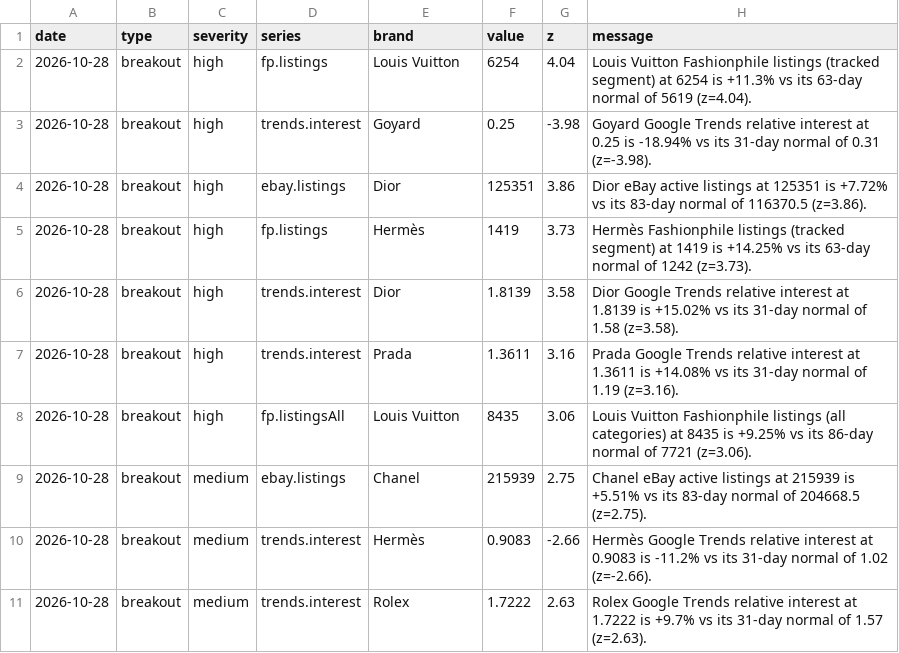
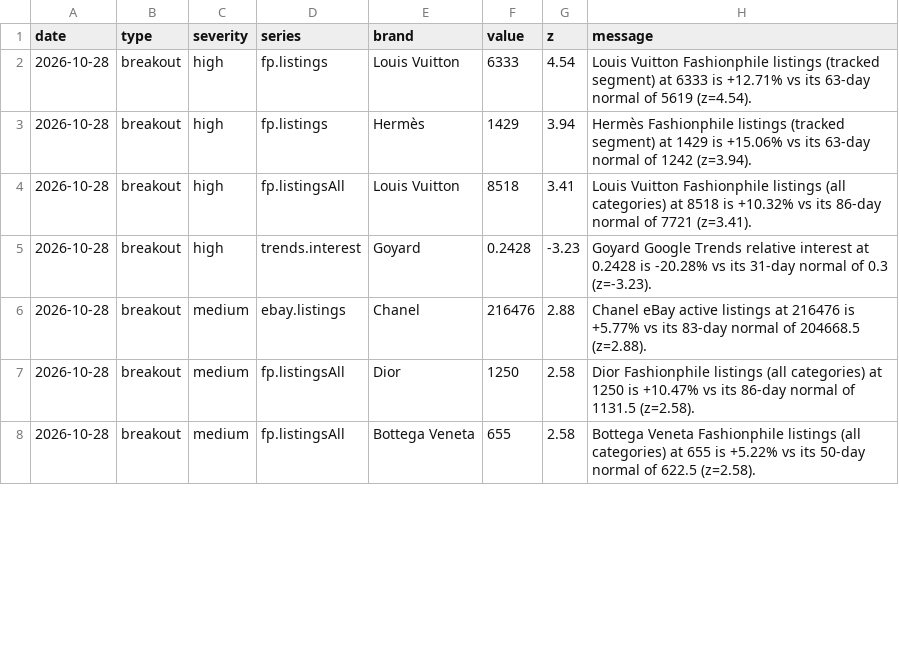
Before and after one commit to elibarzvi/demand-desk, a CSV file: data/exports/alerts.csv, drawn as a sheet; only a part is shown; the diff covers the shown part only.

```diff
--- a/data/exports/alerts.csv
+++ b/data/exports/alerts.csv
@@ -1,11 +1,8 @@
 date,type,severity,series,brand,value,z,message
-2026-10-28,breakout,high,fp.listings,Louis Vuitton,6254,4.04,Louis Vuitton Fashionphile listings (tracked segment) at 6254 is +11.3% vs its 63-day normal of 5619 (z=4.04).
-2026-10-28,breakout,high,trends.interest,Goyard,0.25,-3.98,Goyard Google Trends relative interest at 0.25 is -18.94% vs its 31-day normal of 0.31 (z=-3.98).
-2026-10-28,breakout,high,ebay.listings,Dior,125351,3.86,Dior eBay active listings at 125351 is +7.72% vs its 83-day normal of 116370.5 (z=3.86).
-2026-10-28,breakout,high,fp.listings,Hermès,1419,3.73,Hermès Fashionphile listings (tracked segment) at 1419 is +14.25% vs its 63-day normal of 1242 (z=3.73).
-2026-10-28,breakout,high,trends.interest,Dior,1.8139,3.58,Dior Google Trends relative interest at 1.8139 is +15.02% vs its 31-day normal of 1.58 (z=3.58).
-2026-10-28,breakout,high,trends.interest,Prada,1.3611,3.16,Prada Google Trends relative interest at 1.3611 is +14.08% vs its 31-day normal of 1.19 (z=3.16).
-2026-10-28,breakout,high,fp.listingsAll,Louis Vuitton,8435,3.06,Louis Vuitton Fashionphile listings (all categories) at 8435 is +9.25% vs its 86-day normal of 7721 (z=3.06).
-2026-10-28,breakout,medium,ebay.listings,Chanel,215939,2.75,Chanel eBay active listings at 215939 is +5.51% vs its 83-day normal of 204668.5 (z=2.75).
-2026-10-28,breakout,medium,trends.interest,Hermès,0.9083,-2.66,Hermès Google Trends relative interest at 0.9083 is -11.2% vs its 31-day normal of 1.02 (z=-2.66).
-2026-10-28,breakout,medium,trends.interest,Rolex,1.7222,2.63,Rolex Google Trends relative interest at 1.7222 is +9.7% vs its 31-day normal of 1.57 (z=2.63).
+2026-10-28,breakout,high,fp.listings,Louis Vuitton,6333,4.54,Louis Vuitton Fashionphile listings (tracked segment) at 6333 is +12.71% vs its 63-day normal of 5619 (z=4.54).
+2026-10-28,breakout,high,fp.listings,Hermès,1429,3.94,Hermès Fashionphile listings (tracked segment) at 1429 is +15.06% vs its 63-day normal of 1242 (z=3.94).
+2026-10-28,breakout,high,fp.listingsAll,Louis Vuitton,8518,3.41,Louis Vuitton Fashionphile listings (all categories) at 8518 is +10.32% vs its 86-day normal of 7721 (z=3.41).
+2026-10-28,breakout,high,trends.interest,Goyard,0.2428,-3.23,Goyard Google Trends relative interest at 0.2428 is -20.28% vs its 31-day normal of 0.3 (z=-3.23).
+2026-10-28,breakout,medium,ebay.listings,Chanel,216476,2.88,Chanel eBay active listings at 216476 is +5.77% vs its 83-day normal of 204668.5 (z=2.88).
+2026-10-28,breakout,medium,fp.listingsAll,Dior,1250,2.58,Dior Fashionphile listings (all categories) at 1250 is +10.47% vs its 86-day normal of 1131.5 (z=2.58).
+2026-10-28,breakout,medium,fp.listingsAll,Bottega Veneta,655,2.58,Bottega Veneta Fashionphile listings (all categories) at 655 is +5.22% vs its 50-day normal of 622.5 (z=2.58).
```
Also changed, not shown: 6 added rows, 1 removed row and 31 edited cells elsewhere in this file, data/exports/fp-sell-through.csv, data/exports/google-trends.csv, 17 other files.
